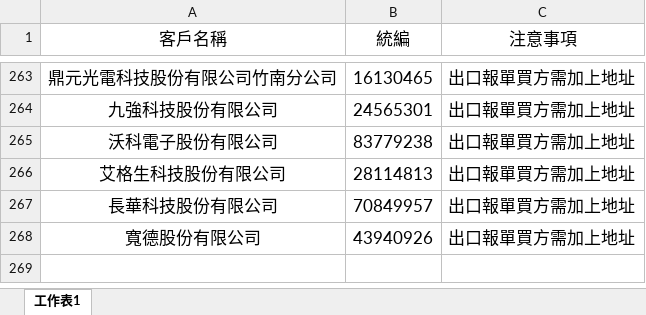
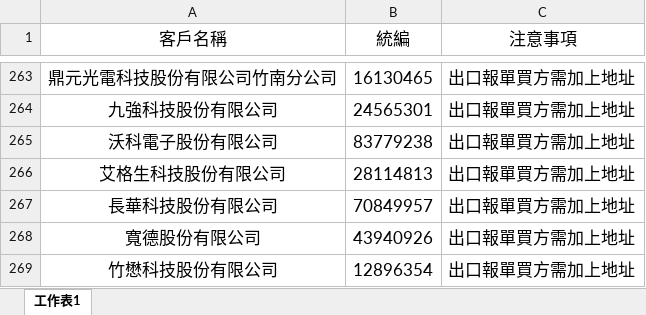
Before and after one commit to liyijung/Export-declaration, an Excel workbook: thingsToNote.xlsx, sheet 工作表1, drawn as a sheet; only a part is shown, gaps mark what is left out; values as stored, in another font and other column widths than the file's, no borders; conditional formats not drawn; the diff names each change by its address in the sheet, - before the commit and + after, or states it on an @@ line.

Commit message:
Add files via upload

```diff
--- a/thingsToNote.xlsx (sheet 工作表1)
+++ b/thingsToNote.xlsx (sheet 工作表1)
+row 269: 竹懋科技股份有限公司 | 12896354 | 出口報單買方需加上地址
```
